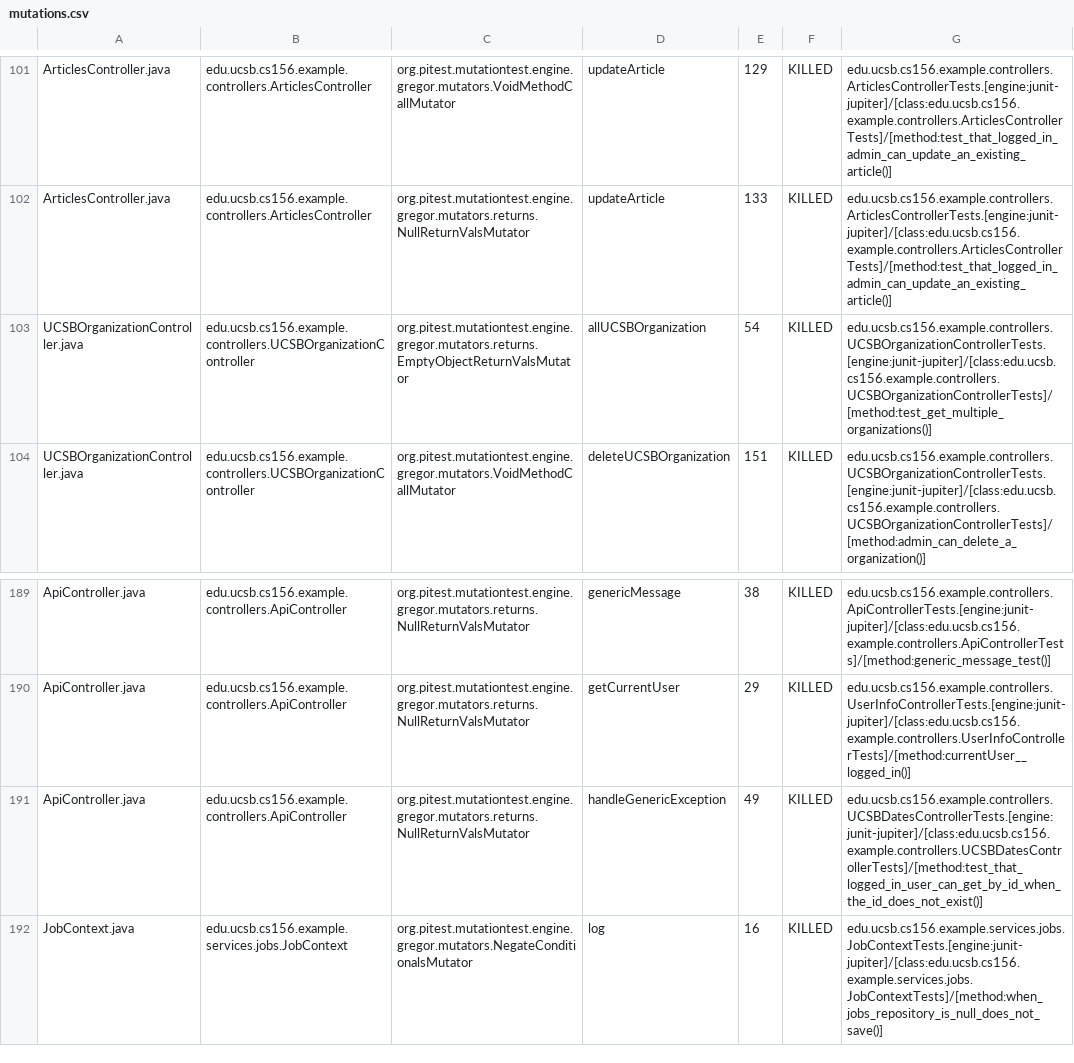
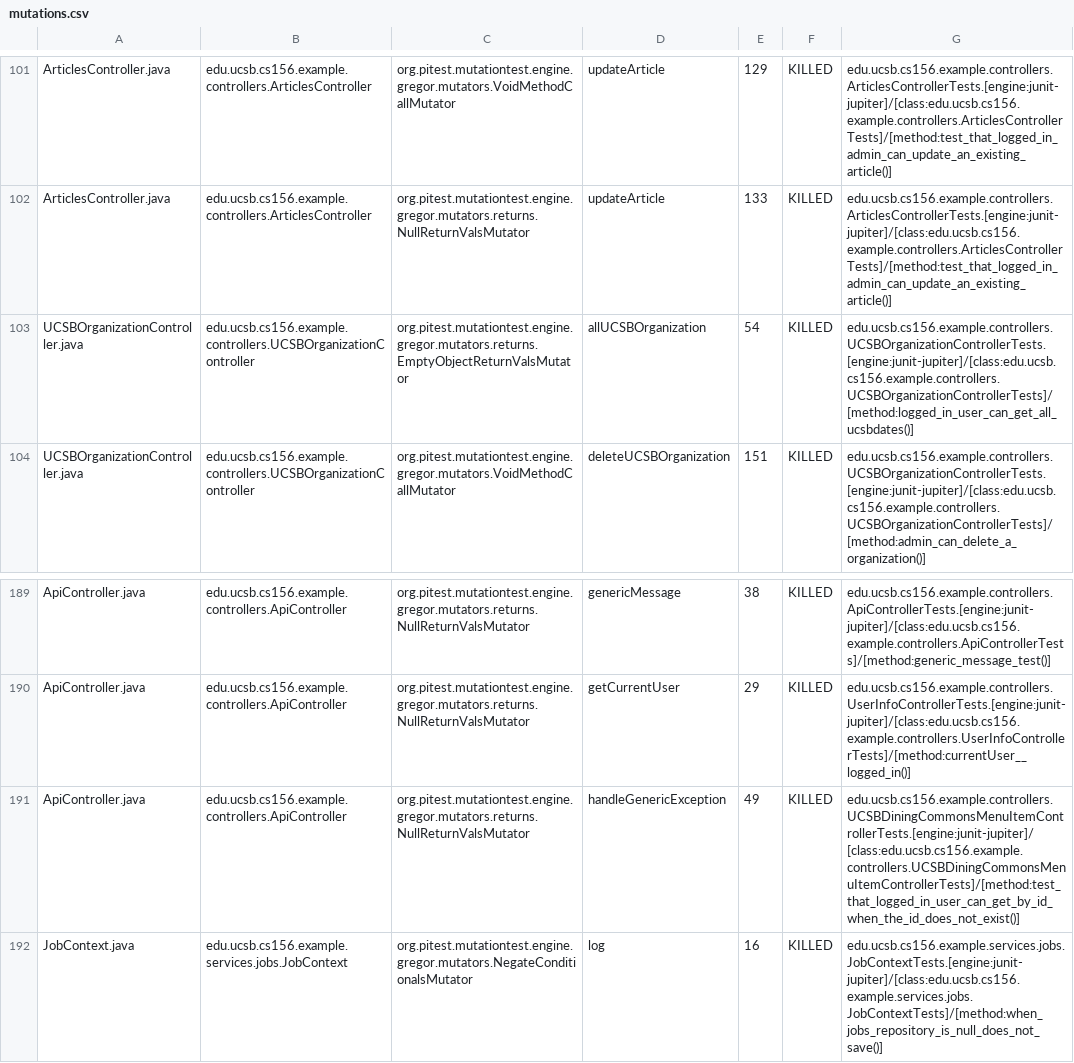
Before and after one commit to ucsb-cs156-s25/team02-s25-16, a CSV file: prs/127/pitest/mutations.csv, drawn as a sheet; only a part is shown, gaps mark what is left out.

Commit message:
Deploying to gh-pages from @ ucsb-cs156-s25/team02-s25-16@eb3a52e7f1fe2e8e5f9703ba8ebab7b5726b8473 🚀

```diff
--- a/prs/127/pitest/mutations.csv
+++ b/prs/127/pitest/mutations.csv
@@ -102,3 +102,3 @@ ArticlesController.java,edu.ucsb.cs156.example.controllers.ArticlesController,or
 ArticlesController.java,edu.ucsb.cs156.example.controllers.ArticlesController,org.pitest.mutationtest.engine.gregor.mutators.returns.NullReturnValsMutator,updateArticle,133,KILLED,edu.ucsb.cs156.example.controllers.ArticlesControllerTests.[engine:junit-jupiter]/[class:edu.ucsb.cs156.example.controllers.ArticlesControllerTests]/[method:test_that_logged_in_admin_can_update_an_existing_article()]
-UCSBOrganizationController.java,edu.ucsb.cs156.example.controllers.UCSBOrganizationController,org.pitest.mutationtest.engine.gregor.mutators.returns.EmptyObjectReturnValsMutator,allUCSBOrganization,54,KILLED,edu.ucsb.cs156.example.controllers.UCSBOrganizationControllerTests.[engine:junit-jupiter]/[class:edu.ucsb.cs156.example.controllers.UCSBOrganizationControllerTests]/[method:test_get_multiple_organizations()]
+UCSBOrganizationController.java,edu.ucsb.cs156.example.controllers.UCSBOrganizationController,org.pitest.mutationtest.engine.gregor.mutators.returns.EmptyObjectReturnValsMutator,allUCSBOrganization,54,KILLED,edu.ucsb.cs156.example.controllers.UCSBOrganizationControllerTests.[engine:junit-jupiter]/[class:edu.ucsb.cs156.example.controllers.UCSBOrganizationControllerTests]/[method:logged_in_user_can_get_all_ucsbdates()]
 UCSBOrganizationController.java,edu.ucsb.cs156.example.controllers.UCSBOrganizationController,org.pitest.mutationtest.engine.gregor.mutators.VoidMethodCallMutator,deleteUCSBOrganization,151,KILLED,edu.ucsb.cs156.example.controllers.UCSBOrganizationControllerTests.[engine:junit-jupiter]/[class:edu.ucsb.cs156.example.controllers.UCSBOrganizationControllerTests]/[method:admin_can_delete_a_organization()]
@@ -190,3 +190,3 @@ ApiController.java,edu.ucsb.cs156.example.controllers.ApiController,org.pitest.m
 ApiController.java,edu.ucsb.cs156.example.controllers.ApiController,org.pitest.mutationtest.engine.gregor.mutators.returns.NullReturnValsMutator,getCurrentUser,29,KILLED,edu.ucsb.cs156.example.controllers.UserInfoControllerTests.[engine:junit-jupiter]/[class:edu.ucsb.cs156.example.controllers.UserInfoControllerTests]/[method:currentUser__logged_in()]
-ApiController.java,edu.ucsb.cs156.example.controllers.ApiController,org.pitest.mutationtest.engine.gregor.mutators.returns.NullReturnValsMutator,handleGenericException,49,KILLED,edu.ucsb.cs156.example.controllers.UCSBDatesControllerTests.[engine:junit-jupiter]/[class:edu.ucsb.cs156.example.controllers.UCSBDatesControllerTests]/[method:test_that_logged_in_user_can_get_by_id_when_the_id_does_not_exist()]
+ApiController.java,edu.ucsb.cs156.example.controllers.ApiController,org.pitest.mutationtest.engine.gregor.mutators.returns.NullReturnValsMutator,handleGenericException,49,KILLED,edu.ucsb.cs156.example.controllers.UCSBDiningCommonsMenuItemControllerTests.[engine:junit-jupiter]/[class:edu.ucsb.cs156.example.controllers.UCSBDiningCommonsMenuItemControllerTests]/[method:test_that_logged_in_user_can_get_by_id_when_the_id_does_not_exist()]
 JobContext.java,edu.ucsb.cs156.example.services.jobs.JobContext,org.pitest.mutationtest.engine.gregor.mutators.NegateConditionalsMutator,log,16,KILLED,edu.ucsb.cs156.example.services.jobs.JobContextTests.[engine:junit-jupiter]/[class:edu.ucsb.cs156.example.services.jobs.JobContextTests]/[method:when_jobs_repository_is_null_does_not_save()]
```
Also changed, not shown: 21 other files.
